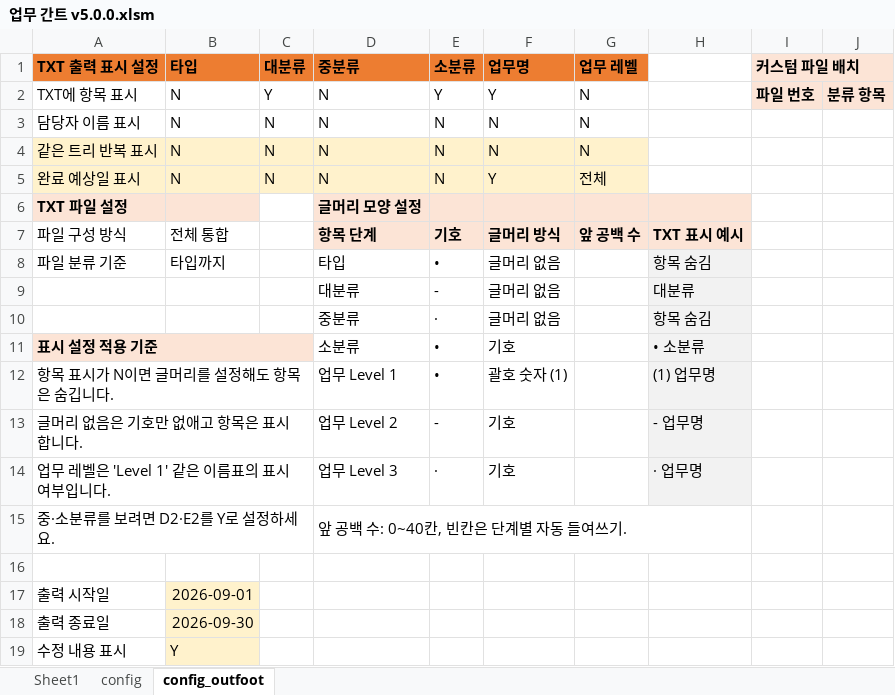
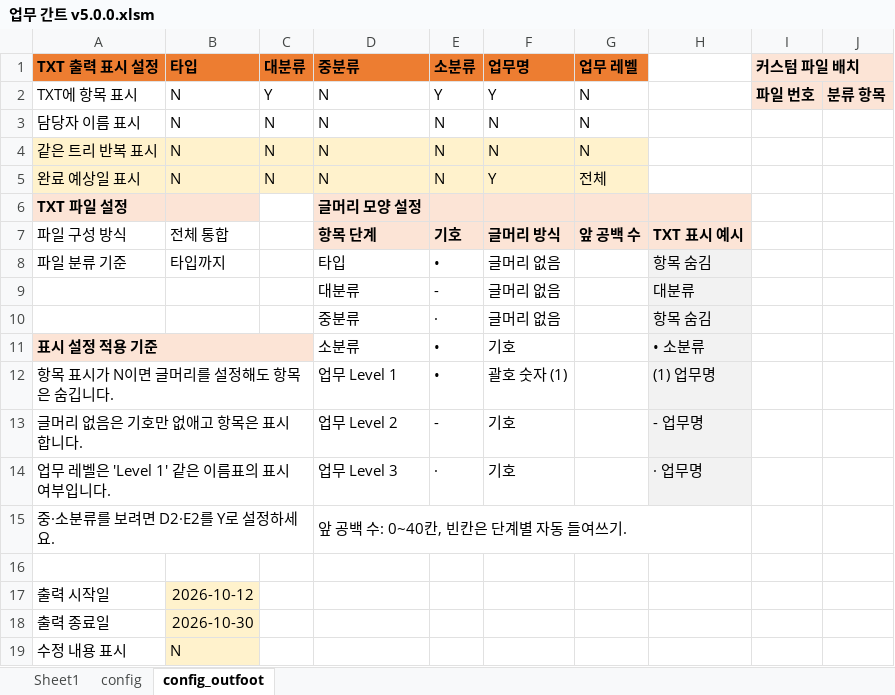
Before and after one commit to jwahyunkim/Excel-VBA---, an Excel workbook: workbooks/dev/업무 간트 v5.0.0.xlsm, sheet config_outfoot, drawn as a sheet; values as stored, in another font and other column widths than the file's, no borders; the diff names each change by its address in the sheet, - before the commit and + after, or states it on an @@ line.

```diff
--- a/workbooks/dev/업무 간트 v5.0.0.xlsm (sheet config_outfoot)
+++ b/workbooks/dev/업무 간트 v5.0.0.xlsm (sheet config_outfoot)
-B17 (타입): 2026-09-01
+B17 (타입): 2026-10-12
-B18 (타입): 2026-09-30
+B18 (타입): 2026-10-30
-B19 (타입): Y
+B19 (타입): N
```
Also changed, not shown: sheet Sheet1, sheet config, charts or pictures.
